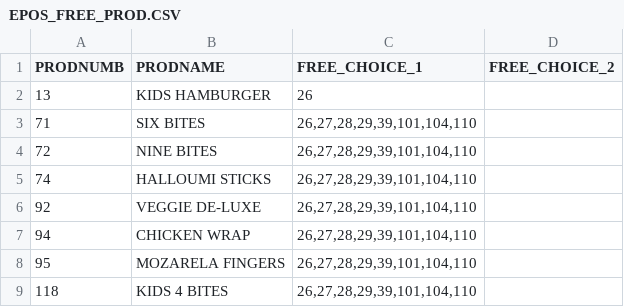
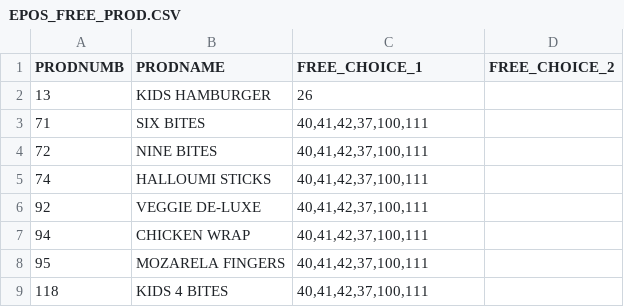
Before and after one commit to sivashankarplaraj/ePOS, a CSV file: User_details/Scripts/downloaded_files/EPOS_FREE_PROD.CSV, drawn as a sheet.

```diff
--- a/User_details/Scripts/downloaded_files/EPOS_FREE_PROD.CSV
+++ b/User_details/Scripts/downloaded_files/EPOS_FREE_PROD.CSV
@@ -2,8 +2,8 @@
 13,KIDS HAMBURGER,26,
-71,SIX  BITES,"26,27,28,29,39,101,104,110",
-72,NINE BITES,"26,27,28,29,39,101,104,110",
-74,HALLOUMI STICKS,"26,27,28,29,39,101,104,110",
-92,VEGGIE DE-LUXE,"26,27,28,29,39,101,104,110",
-94,CHICKEN WRAP,"26,27,28,29,39,101,104,110",
-95,MOZARELA FINGERS,"26,27,28,29,39,101,104,110",
-118,KIDS  4  BITES  ,"26,27,28,29,39,101,104,110",
+71,SIX  BITES,"40,41,42,37,100,111",
+72,NINE BITES,"40,41,42,37,100,111",
+74,HALLOUMI STICKS,"40,41,42,37,100,111",
+92,VEGGIE DE-LUXE,"40,41,42,37,100,111",
+94,CHICKEN WRAP,"40,41,42,37,100,111",
+95,MOZARELA FINGERS,"40,41,42,37,100,111",
+118,KIDS  4  BITES  ,"40,41,42,37,100,111",
```
Also changed, not shown: User_details/Scripts/downloaded_files/EPOS_PROD9.CSV, User_details/Scripts/downloaded_files/PDITEM9.CSV, 9 other files.
